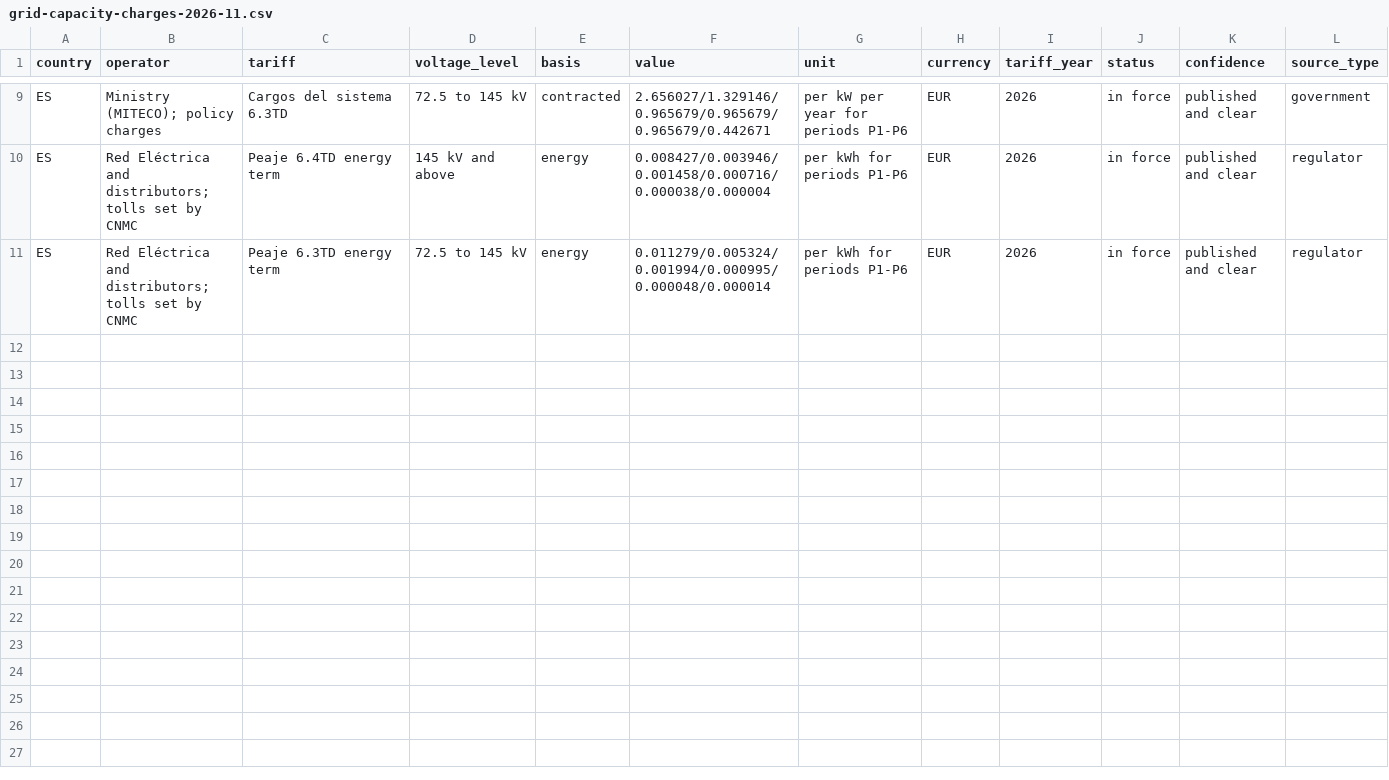
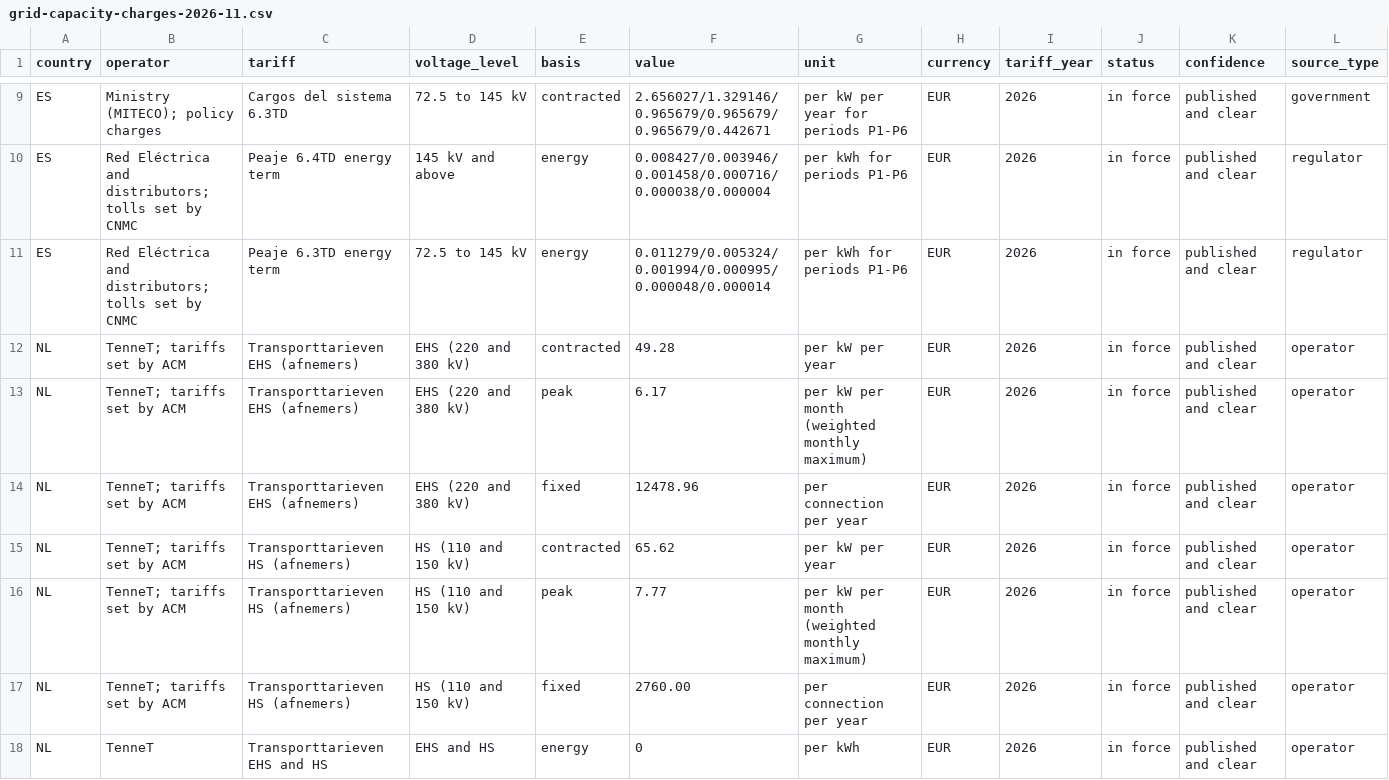
Before and after one commit to Slappy-69/DC-Learning, a CSV file: energy-strategy-tool/docs/research/grid-capacity-charges-2026-11.csv, drawn as a sheet; only a part is shown, gaps mark what is left out; rows hold the shown columns only; the diff names each change by its address in the sheet, - before the commit and + after, or states it on an @@ line.

```diff
--- a/energy-strategy-tool/docs/research/grid-capacity-charges-2026-11.csv
+++ b/energy-strategy-tool/docs/research/grid-capacity-charges-2026-11.csv
+row 12: NL | TenneT; tariffs set by ACM | Transporttarieven EHS (afnemers) | EHS (220 and 380 kV) | contracted | 49.28 | per kW per year | EUR | 2026 | in force | published and clear | operator
+row 13: NL | TenneT; tariffs set by ACM | Transporttarieven EHS (afnemers) | EHS (220 and 380 kV) | peak | 6.17 | per kW per month (weighted monthly maximum) | EUR | 2026 | in force | published and clear | operator
+row 14: NL | TenneT; tariffs set by ACM | Transporttarieven EHS (afnemers) | EHS (220 and 380 kV) | fixed | 12478.96 | per connection per year | EUR | 2026 | in force | published and clear | operator
+row 15: NL | TenneT; tariffs set by ACM | Transporttarieven HS (afnemers) | HS (110 and 150 kV) | contracted | 65.62 | per kW per year | EUR | 2026 | in force | published and clear | operator
+row 16: NL | TenneT; tariffs set by ACM | Transporttarieven HS (afnemers) | HS (110 and 150 kV) | peak | 7.77 | per kW per month (weighted monthly maximum) | EUR | 2026 | in force | published and clear | operator
+row 17: NL | TenneT; tariffs set by ACM | Transporttarieven HS (afnemers) | HS (110 and 150 kV) | fixed | 2760.00 | per connection per year | EUR | 2026 | in force | published and clear | operator
+row 18: NL | TenneT | Transporttarieven EHS and HS | EHS and HS | energy | 0 | per kWh | EUR | 2026 | in force | published and clear | operator
```
Also changed, not shown: 2 other files.
